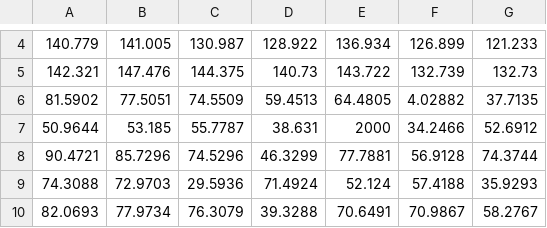
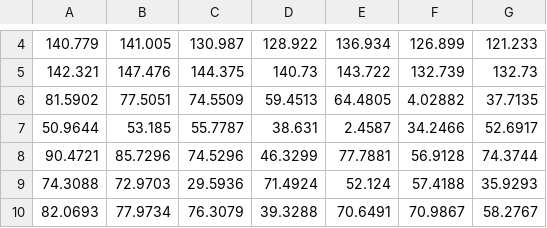
Before and after one commit to stergios8/Covid19Cplusplus, a CSV file: covid_master_thesis_c++/newq2.csv, drawn as a sheet; only a part is shown, gaps mark what is left out.

Commit message:
Update newq2.csv

```diff
--- a/covid_master_thesis_c++/newq2.csv
+++ b/covid_master_thesis_c++/newq2.csv
@@ -6,3 +6,3 @@
 81.5902,77.5051,74.5509,59.4513,64.4805,4.02882,37.7135
-50.9644,53.185,55.7787,38.631,2000,34.2466,52.6912
+50.9644,53.185,55.7787,38.631,2.4587,34.2466,52.6917
 90.4721,85.7296,74.5296,46.3299,77.7881,56.9128,74.3744
```
